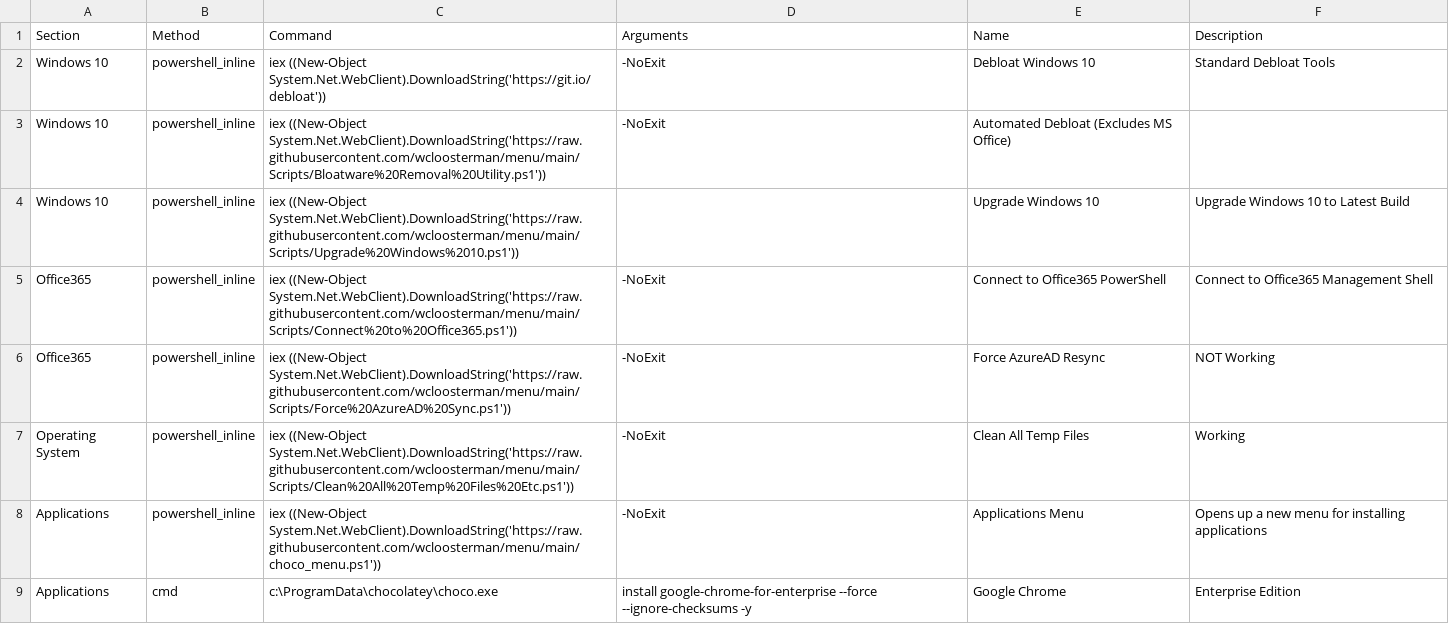
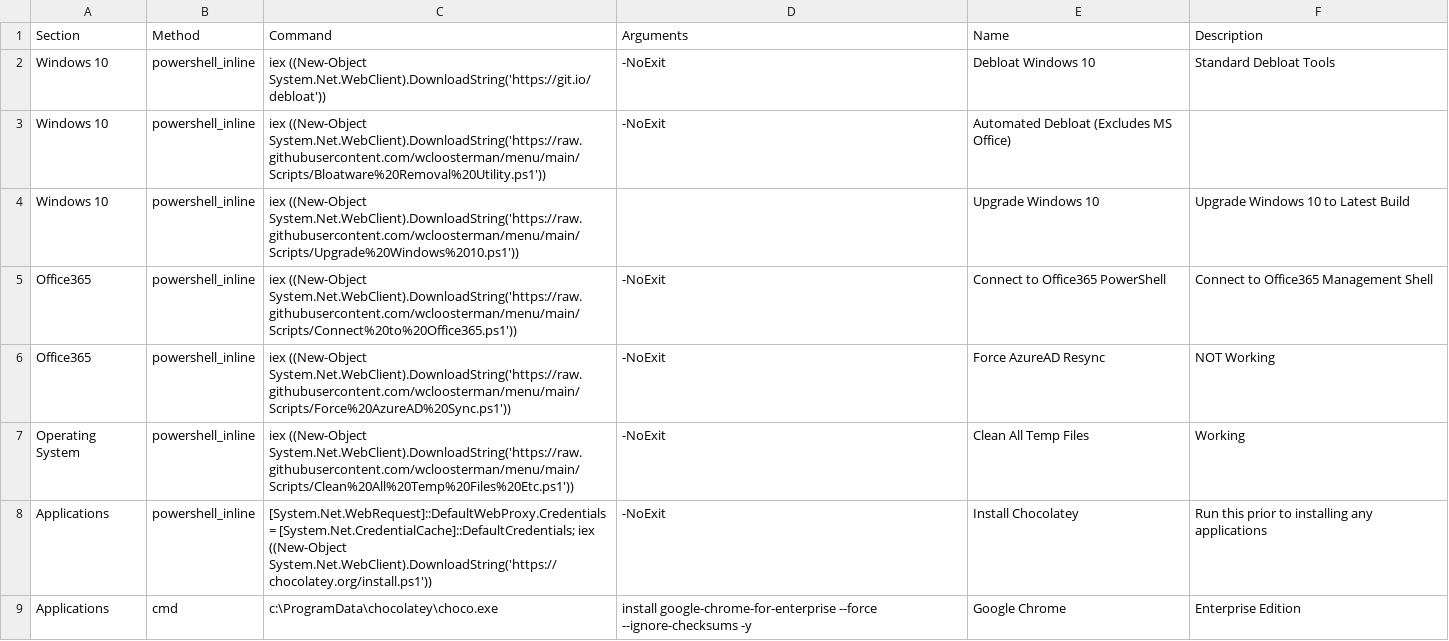
Before and after one commit to wcloosterman/menu, a CSV file: menu_items.csv, drawn as a sheet.

Commit message:
Update menu_items.csv

```diff
--- a/menu_items.csv
+++ b/menu_items.csv
@@ -9,3 +9,3 @@ Office365,powershell_inline,"iex ((New-Object System.Net.WebClient).DownloadStri
 Operating System,powershell_inline,"iex ((New-Object System.Net.WebClient).DownloadString('https://raw.githubusercontent.com/wcloosterman/menu/main/Scripts/Clean%20All%20Temp%20Files%20Etc.ps1'))",-NoExit,Clean All Temp Files,Working
-Applications,powershell_inline,"iex ((New-Object System.Net.WebClient).DownloadString('https://raw.githubusercontent.com/wcloosterman/menu/main/choco_menu.ps1'))",-NoExit,Applications Menu,Opens up a new menu for installing applications
+Applications,powershell_inline,"[System.Net.WebRequest]::DefaultWebProxy.Credentials = [System.Net.CredentialCache]::DefaultCredentials; iex ((New-Object System.Net.WebClient).DownloadString('https://chocolatey.org/install.ps1'))",-NoExit,Install Chocolatey,Run this prior to installing any applications
 Applications,cmd,"c:\ProgramData\chocolatey\choco.exe","install google-chrome-for-enterprise --force --ignore-checksums -y",Google Chrome,Enterprise Edition
```
